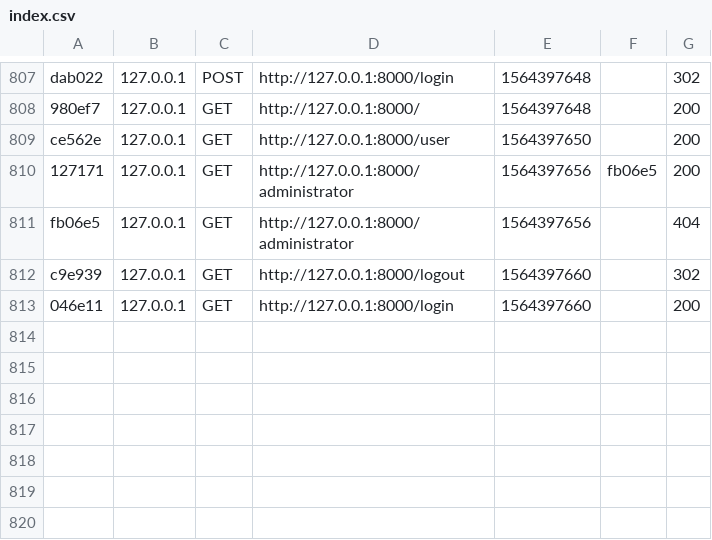
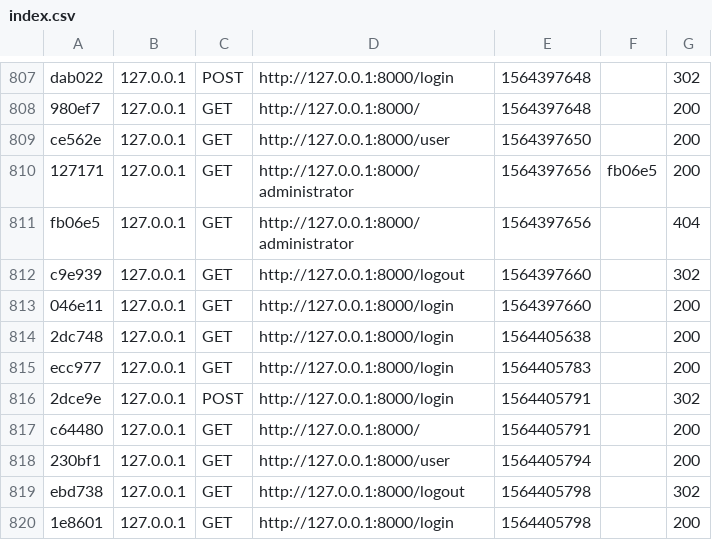
Before and after one commit to guszti/symfony_demo, a CSV file: var/cache/dev/profiler/index.csv, drawn as a sheet; only a part is shown, gaps mark what is left out.

```diff
--- a/var/cache/dev/profiler/index.csv
+++ b/var/cache/dev/profiler/index.csv
@@ -813 +813,8 @@ c9e939,127.0.0.1,GET,http://127.0.0.1:8000/logout,1564397660,,302
 046e11,127.0.0.1,GET,http://127.0.0.1:8000/login,1564397660,,200
+2dc748,127.0.0.1,GET,http://127.0.0.1:8000/login,1564405638,,200
+ecc977,127.0.0.1,GET,http://127.0.0.1:8000/login,1564405783,,200
+2dce9e,127.0.0.1,POST,http://127.0.0.1:8000/login,1564405791,,302
+c64480,127.0.0.1,GET,http://127.0.0.1:8000/,1564405791,,200
+230bf1,127.0.0.1,GET,http://127.0.0.1:8000/user,1564405794,,200
+ebd738,127.0.0.1,GET,http://127.0.0.1:8000/logout,1564405798,,302
+1e8601,127.0.0.1,GET,http://127.0.0.1:8000/login,1564405798,,200
```
Also changed, not shown: 7 other files.
